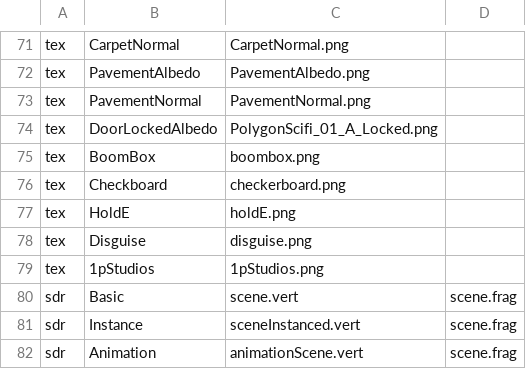
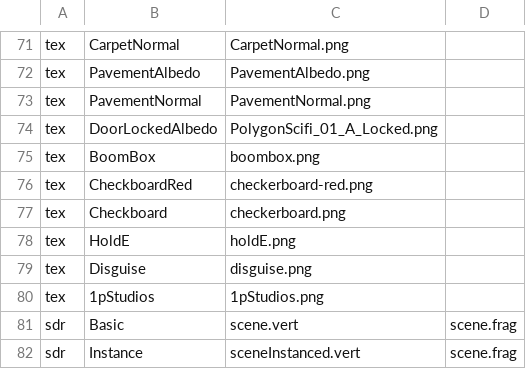
Before and after one commit to erendgrmnc/CSC8599-Project-and-Dissertation-in-Computer-Game-Engineering, a CSV file: Assets/UsedAssets.csv, drawn as a sheet; only a part is shown, gaps mark what is left out; the shorter side is filled out with more unchanged rows.

Commit message:
chore(asset): added red checkboard text

```diff
--- a/Assets/UsedAssets.csv
+++ b/Assets/UsedAssets.csv
@@ -75,2 +75,3 @@ tex,DoorLockedAlbedo,PolygonScifi_01_A_Locked.png,
 tex,BoomBox,boombox.png,
+tex,CheckboardRed,checkerboard-red.png,
 tex,Checkboard,checkerboard.png,
```
Also changed, not shown: 2 other files.
